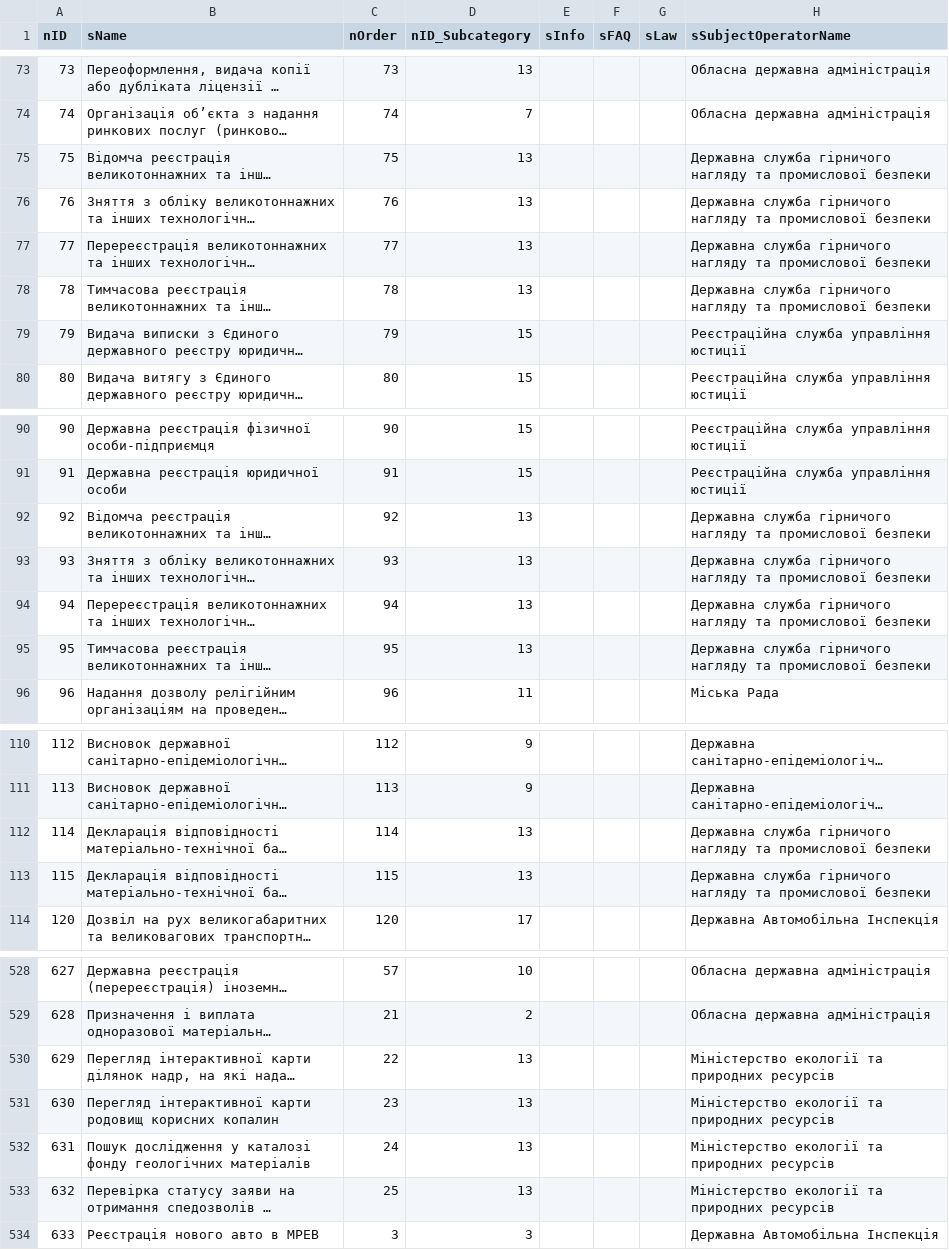
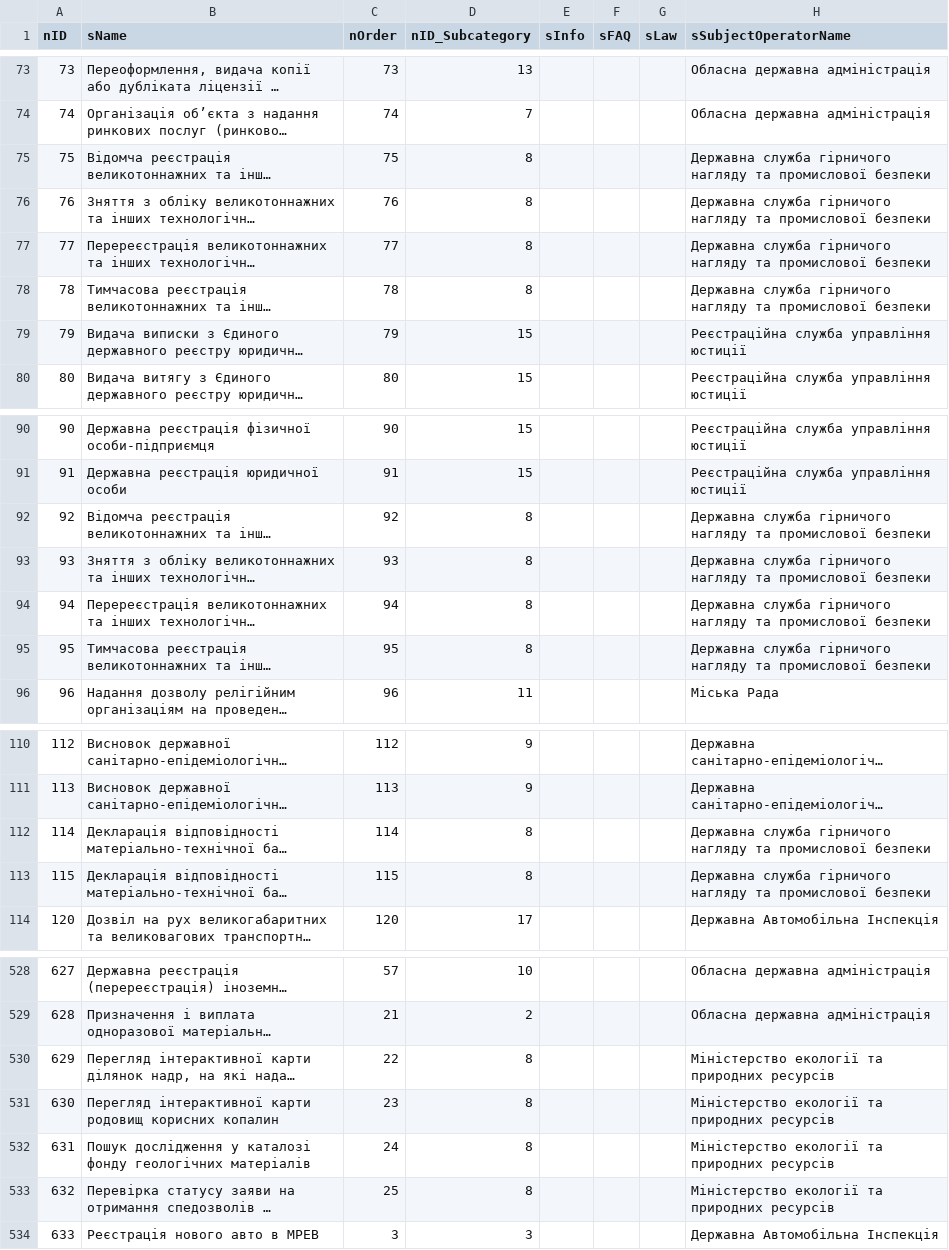
Before and after one commit to e-government-ua/_Kiev, a CSV file: wf-central/src/main/resources/data/Service.csv, drawn as a sheet; only a part is shown, gaps mark what is left out; long unchanged cells end in …; the diff covers the shown part only; the diff names each change by its address in the sheet, - before the commit and + after, or states it on an @@ line.

Commit message:
фикс по природнім ресурсам

```diff
--- a/wf-central/src/main/resources/data/Service.csv
+++ b/wf-central/src/main/resources/data/Service.csv
-D75:D78 (nID_Subcategory): 13
+D75:D78 (nID_Subcategory): 8
-D92:D95 (nID_Subcategory): 13
+D92:D95 (nID_Subcategory): 8
-D112:D113 (nID_Subcategory): 13
+D112:D113 (nID_Subcategory): 8
-D530:D533 (nID_Subcategory): 13
+D530:D533 (nID_Subcategory): 8
```
Also changed, not shown: 2 edited cells elsewhere in this file.
